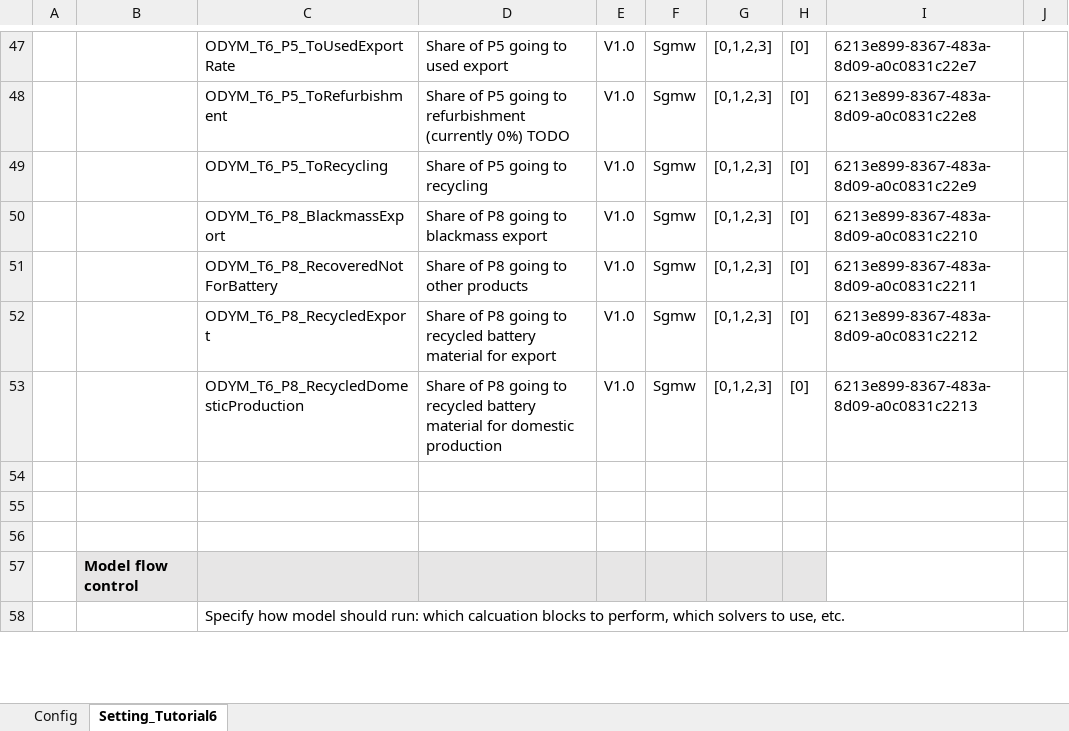
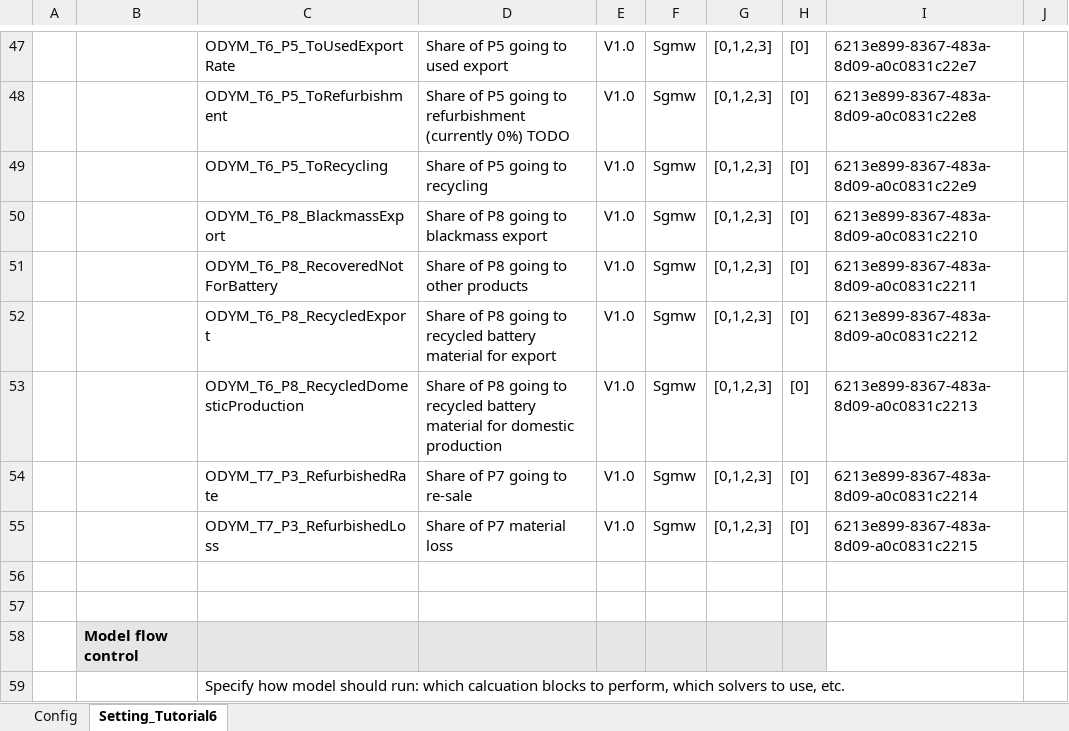
Before and after one commit to jvendries/ODYM, an Excel workbook: docs/Files/Tutorial6_JV_2/ODYM_Config_Tutorial6.xlsx, sheet Setting_Tutorial6, drawn as a sheet; only a part is shown, gaps mark what is left out; values as stored, in another font and other column widths than the file's, no borders; the diff names each change by its address in the sheet, - before the commit and + after, or states it on an @@ line.

Commit message:
in add refernces to parameter files in ODYM_Config_Tutorial6.xlsx

```diff
--- a/docs/Files/Tutorial6_JV_2/ODYM_Config_Tutorial6.xlsx (sheet Setting_Tutorial6)
+++ b/docs/Files/Tutorial6_JV_2/ODYM_Config_Tutorial6.xlsx (sheet Setting_Tutorial6)
-row 54: (empty)
+row 54:  |  | ODYM_T7_P3_RefurbishedRate | Share of P7 going to re-sale | V1.0 | Sgmw | [0,1,2,3] | [0] | 6213e899-8367-483a-8d09-a0c0831c2214
+row 55:  |  | ODYM_T7_P3_RefurbishedLoss | Share of P7 material loss | V1.0 | Sgmw | [0,1,2,3] | [0] | 6213e899-8367-483a-8d09-a0c0831c2215
```
